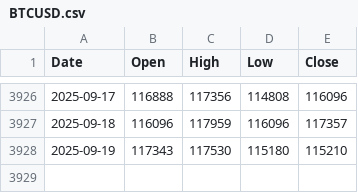
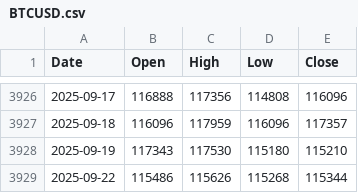
Before and after one commit to matthewprotti/btc_macro_agent_v2.py, a CSV file: data/BTCUSD.csv, drawn as a sheet; only a part is shown, gaps mark what is left out; the diff names each change by its address in the sheet, - before the commit and + after, or states it on an @@ line.

```diff
--- a/data/BTCUSD.csv
+++ b/data/BTCUSD.csv
+row 3929: 2025-09-22 | 115486 | 115626 | 115268 | 115344
```
Also changed, not shown: track.csv, 1 other file.
